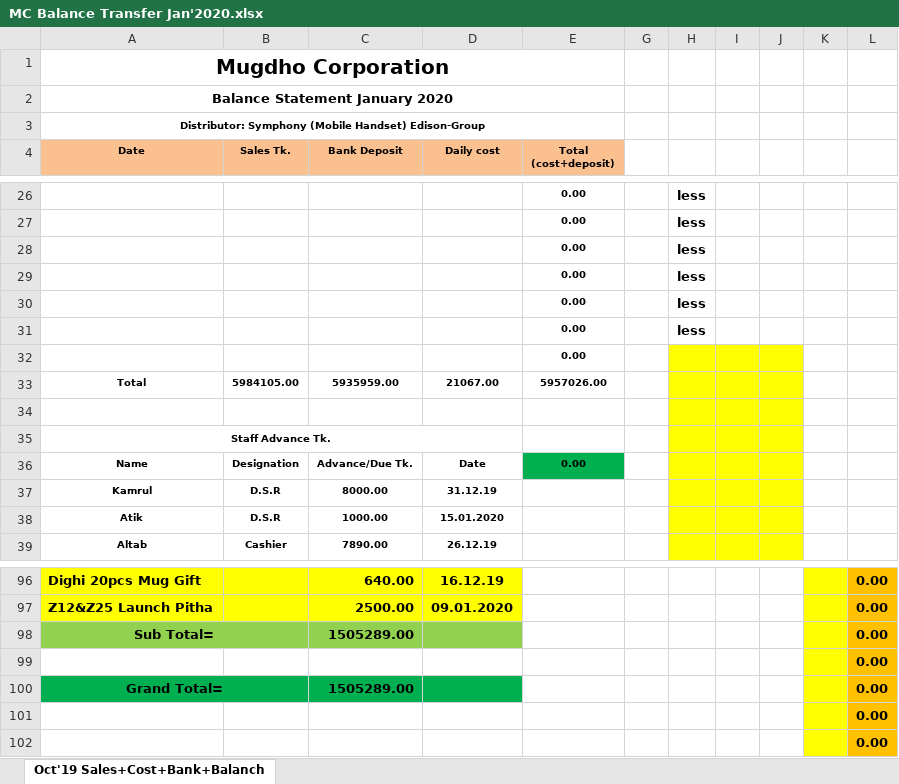
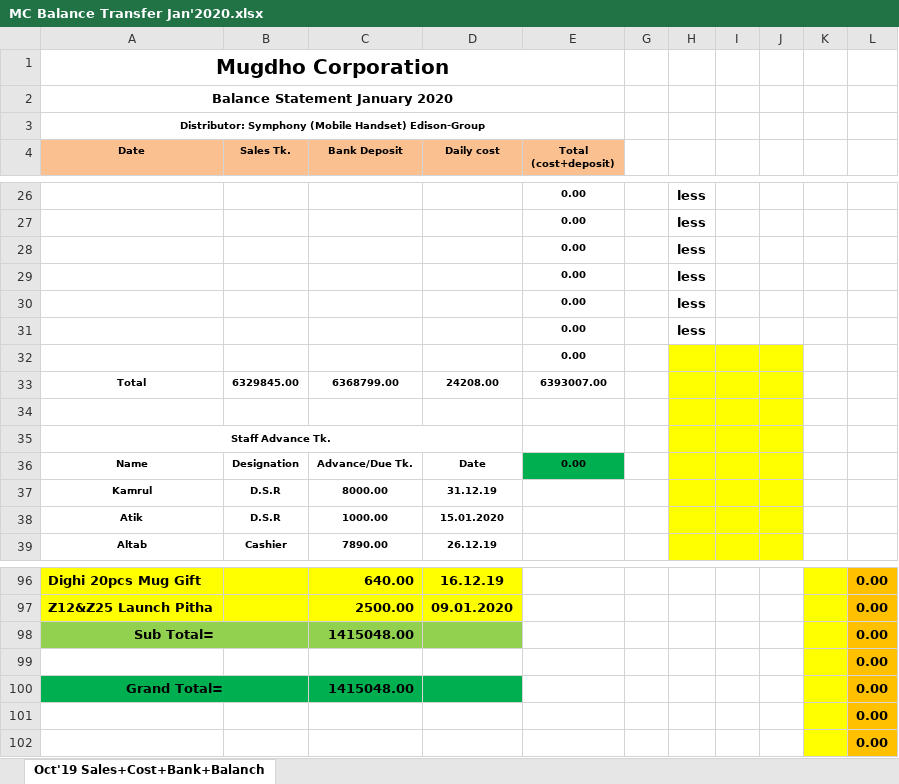
Before and after one commit to rahinul/Mugdho-Corporation, an Excel workbook: 2020/January/All Details/23.01.2020/MC Balance Transfer Jan'2020.xlsx, sheet Oct'19 Sales+Cost+Bank+Balanch, drawn as a sheet; only a part is shown, gaps mark what is left out; values as stored, in another font and other column widths than the file's, no borders; charts and pictures not drawn; removed rows and columns are numbered as before the commit, all else as after; the diff covers the shown part only; the diff names each change by its address in the sheet, - before the commit and + after, or states it on an @@ line.

```diff
--- a/2020/January/All Details/23.01.2020/MC Balance Transfer Jan'2020.xlsx (sheet Oct'19 Sales+Cost+Bank+Balanch)
+++ b/2020/January/All Details/23.01.2020/MC Balance Transfer Jan'2020.xlsx (sheet Oct'19 Sales+Cost+Bank+Balanch)
-row 33: Total | 5984105.00 | 5935959.00 | 21067.00 | 5957026.00
+row 33: Total | 6329845.00 | 6368799.00 | 24208.00 | 6393007.00
-C98 (Bank Deposit): 1505289.00
+C98 (Bank Deposit): 1415048.00
-C100 (Bank Deposit): 1505289.00
+C100 (Bank Deposit): 1415048.00
```
Also changed, not shown: 1 added row, 1 removed row and 17 edited cells elsewhere in this sheet, hidden cells, 2020/January/All Details/23.01.2020/MC Bank Statement Jan'2020.xlsx.
